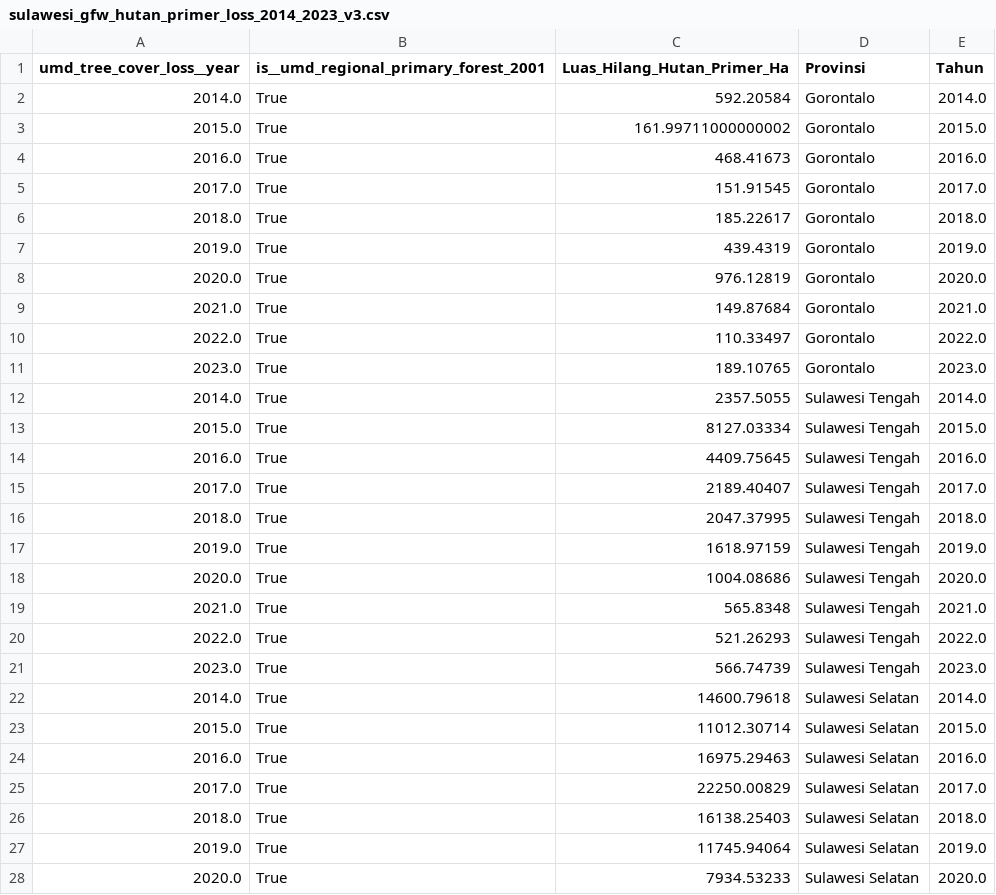
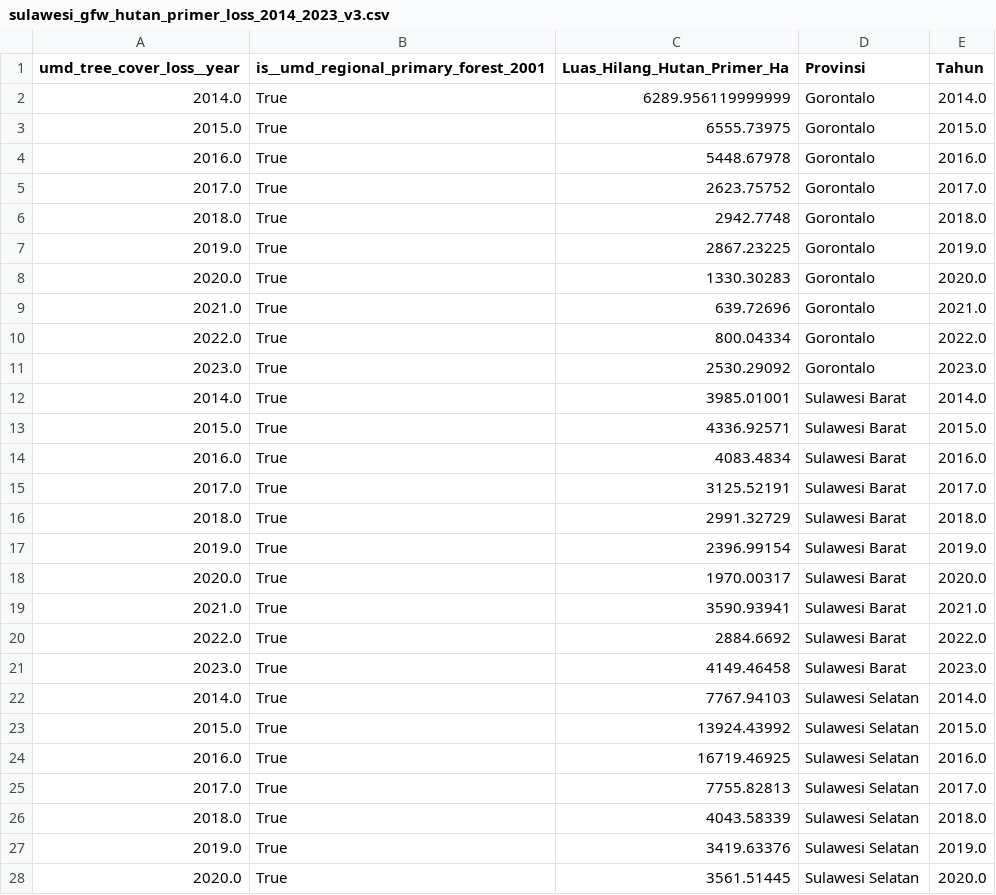
Before and after one commit to HenryAi-SIBERMU/ECC, a CSV file: data/processed/sulawesi_gfw_hutan_primer_loss_2014_2023_v3.csv, drawn as a sheet; only a part is shown; the diff covers the shown part only.

```diff
--- a/data/processed/sulawesi_gfw_hutan_primer_loss_2014_2023_v3.csv
+++ b/data/processed/sulawesi_gfw_hutan_primer_loss_2014_2023_v3.csv
@@ -1,28 +1,28 @@
 umd_tree_cover_loss__year,is__umd_regional_primary_forest_2001,Luas_Hilang_Hutan_Primer_Ha,Provinsi,Tahun
-2014.0,True,592.20584,Gorontalo,2014.0
-2015.0,True,161.99711000000002,Gorontalo,2015.0
-2016.0,True,468.41673,Gorontalo,2016.0
-2017.0,True,151.91545,Gorontalo,2017.0
-2018.0,True,185.22617,Gorontalo,2018.0
-2019.0,True,439.4319,Gorontalo,2019.0
-2020.0,True,976.12819,Gorontalo,2020.0
-2021.0,True,149.87684,Gorontalo,2021.0
-2022.0,True,110.33497,Gorontalo,2022.0
-2023.0,True,189.10765,Gorontalo,2023.0
-2014.0,True,2357.5055,Sulawesi Tengah,2014.0
-2015.0,True,8127.03334,Sulawesi Tengah,2015.0
-2016.0,True,4409.75645,Sulawesi Tengah,2016.0
-2017.0,True,2189.40407,Sulawesi Tengah,2017.0
-2018.0,True,2047.37995,Sulawesi Tengah,2018.0
-2019.0,True,1618.97159,Sulawesi Tengah,2019.0
-2020.0,True,1004.08686,Sulawesi Tengah,2020.0
-2021.0,True,565.8348,Sulawesi Tengah,2021.0
-2022.0,True,521.26293,Sulawesi Tengah,2022.0
-2023.0,True,566.74739,Sulawesi Tengah,2023.0
-2014.0,True,14600.79618,Sulawesi Selatan,2014.0
-2015.0,True,11012.30714,Sulawesi Selatan,2015.0
-2016.0,True,16975.29463,Sulawesi Selatan,2016.0
-2017.0,True,22250.00829,Sulawesi Selatan,2017.0
-2018.0,True,16138.25403,Sulawesi Selatan,2018.0
-2019.0,True,11745.94064,Sulawesi Selatan,2019.0
-2020.0,True,7934.53233,Sulawesi Selatan,2020.0
+2014.0,True,6289.956119999999,Gorontalo,2014.0
+2015.0,True,6555.73975,Gorontalo,2015.0
+2016.0,True,5448.67978,Gorontalo,2016.0
+2017.0,True,2623.75752,Gorontalo,2017.0
+2018.0,True,2942.7748,Gorontalo,2018.0
+2019.0,True,2867.23225,Gorontalo,2019.0
+2020.0,True,1330.30283,Gorontalo,2020.0
+2021.0,True,639.72696,Gorontalo,2021.0
+2022.0,True,800.04334,Gorontalo,2022.0
+2023.0,True,2530.29092,Gorontalo,2023.0
+2014.0,True,3985.01001,Sulawesi Barat,2014.0
+2015.0,True,4336.92571,Sulawesi Barat,2015.0
+2016.0,True,4083.4834,Sulawesi Barat,2016.0
+2017.0,True,3125.52191,Sulawesi Barat,2017.0
+2018.0,True,2991.32729,Sulawesi Barat,2018.0
+2019.0,True,2396.99154,Sulawesi Barat,2019.0
+2020.0,True,1970.00317,Sulawesi Barat,2020.0
+2021.0,True,3590.93941,Sulawesi Barat,2021.0
+2022.0,True,2884.6692,Sulawesi Barat,2022.0
+2023.0,True,4149.46458,Sulawesi Barat,2023.0
+2014.0,True,7767.94103,Sulawesi Selatan,2014.0
+2015.0,True,13924.43992,Sulawesi Selatan,2015.0
+2016.0,True,16719.46925,Sulawesi Selatan,2016.0
+2017.0,True,7755.82813,Sulawesi Selatan,2017.0
+2018.0,True,4043.58339,Sulawesi Selatan,2018.0
+2019.0,True,3419.63376,Sulawesi Selatan,2019.0
+2020.0,True,3561.51445,Sulawesi Selatan,2020.0
```
Also changed, not shown: 10 added rows and 33 edited cells elsewhere in this file, data/processed/sulawesi_gfw_kawasan_lindung_loss_2014_2023_v3.csv, data/processed/sulawesi_limbah_b3.csv, 1 other file.
